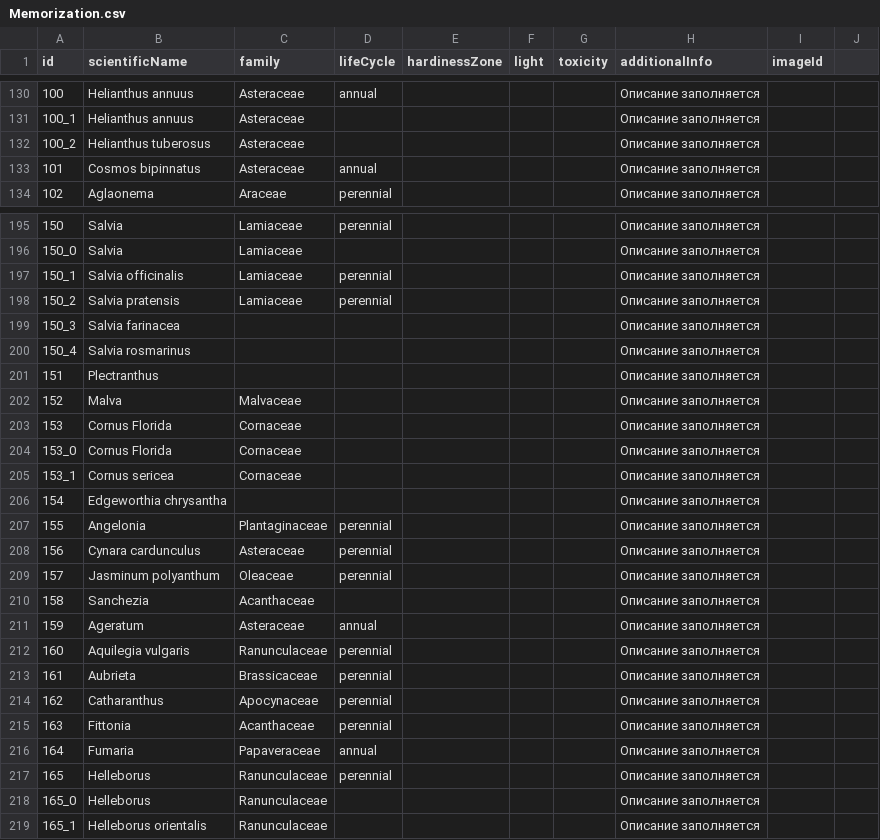
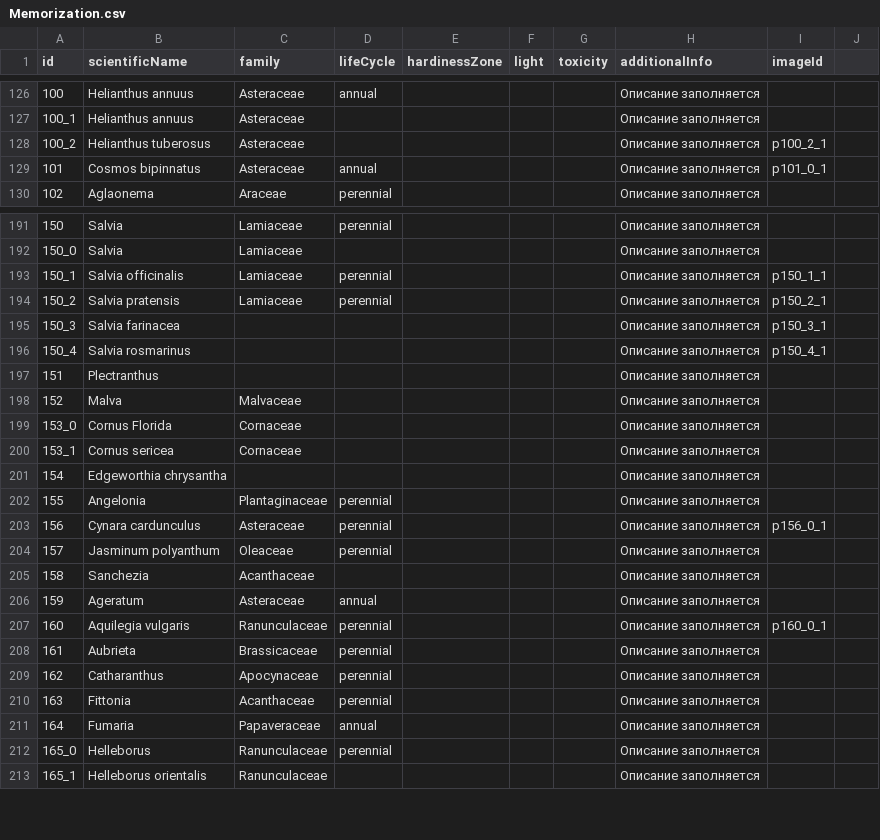
Before and after one commit to LorianBathory/GuessThePlant, a CSV file: Memorization.csv, drawn as a sheet; only a part is shown, gaps mark what is left out; removed rows and columns are numbered as before the commit, all else as after; the diff covers the shown part only; the diff names each change by its address in the sheet, - before the commit and + after, or states it on an @@ line.

```diff
--- a/Memorization.csv
+++ b/Memorization.csv
-I128 (imageId): (empty)
+I128 (imageId): p100_2_1
-I129 (imageId): (empty)
+I129 (imageId): p101_0_1
-I193 (imageId): (empty)
+I193 (imageId): p150_1_1
-I194 (imageId): (empty)
+I194 (imageId): p150_2_1
-I195 (imageId): (empty)
+I195 (imageId): p150_3_1
-I196 (imageId): (empty)
+I196 (imageId): p150_4_1
-row 203: 153 | Cornus Florida | Cornaceae |  |  |  |  | Описание заполняется
-I203 (imageId): (empty)
+I203 (imageId): p156_0_1
-I207 (imageId): (empty)
+I207 (imageId): p160_0_1
@@ column A (id) renumbered in row 212 @@
-row 218: 165_0 | Helleborus | Ranunculaceae |  |  |  |  | Описание заполняется
```
Also changed, not shown: 1 added row, 7 removed rows and 60 edited cells elsewhere in this file, PlantData.csv.
